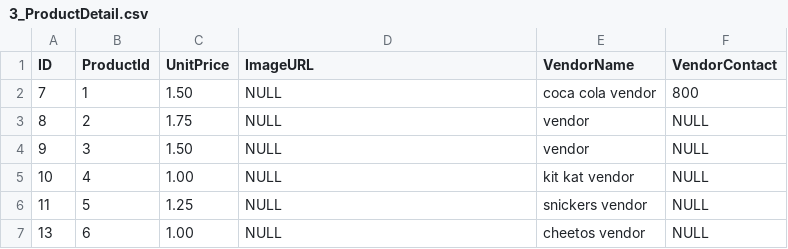
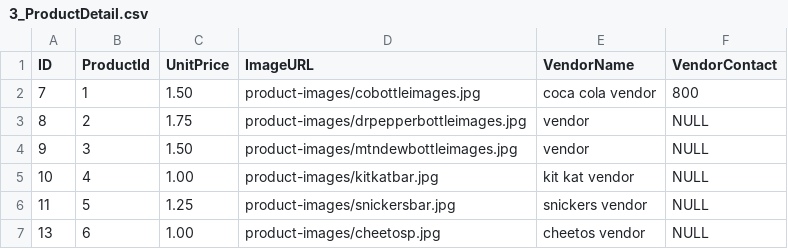
Before and after one commit to gaganka/htassignment-vmapi, a CSV file: HT.VMDataServce.Data/TestDataCSV/3_ProductDetail.csv, drawn as a sheet.

Commit message:
fix decimal width and add image url

```diff
--- a/HT.VMDataServce.Data/TestDataCSV/3_ProductDetail.csv
+++ b/HT.VMDataServce.Data/TestDataCSV/3_ProductDetail.csv
@@ -1,7 +1,7 @@
 ID,ProductId,UnitPrice,ImageURL,VendorName,VendorContact
-7,1,1.50,NULL,coca cola vendor,800
-8,2,1.75,NULL,vendor,NULL
-9,3,1.50,NULL,vendor,NULL
-10,4,1.00,NULL,kit kat vendor,NULL
-11,5,1.25,NULL,snickers vendor,NULL
-13,6,1.00,NULL,cheetos vendor,NULL
+7,1,1.50,product-images/cobottleimages.jpg,coca cola vendor,800
+8,2,1.75,product-images/drpepperbottleimages.jpg,vendor,NULL
+9,3,1.50,product-images/mtndewbottleimages.jpg,vendor,NULL
+10,4,1.00,product-images/kitkatbar.jpg,kit kat vendor,NULL
+11,5,1.25,product-images/snickersbar.jpg,snickers vendor,NULL
+13,6,1.00,product-images/cheetosp.jpg,cheetos vendor,NULL
```
Also changed, not shown: 1 other file.
